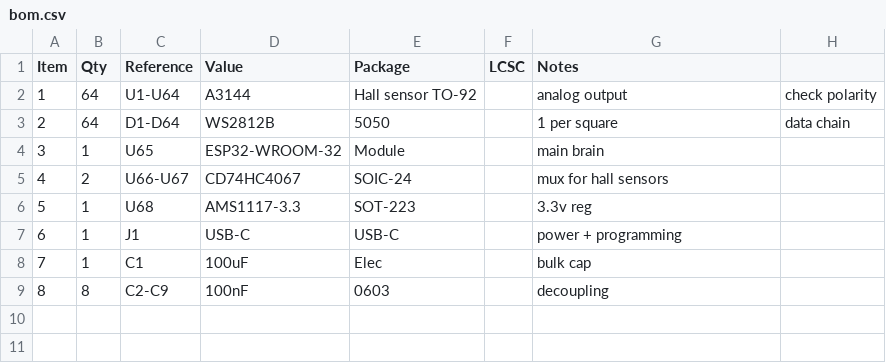
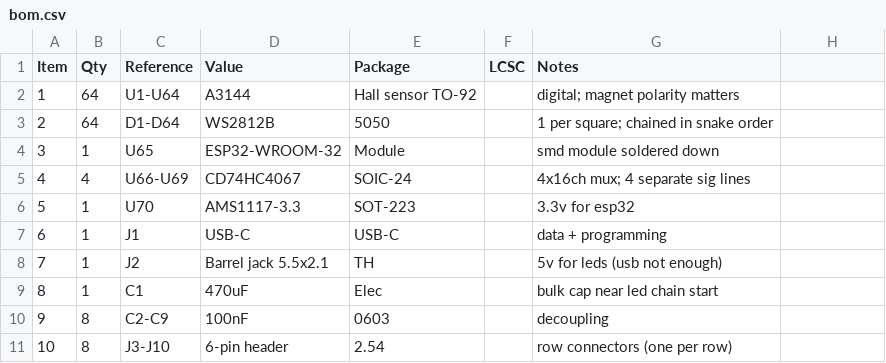
Before and after one commit to DevakC5/drona, a CSV file: hardware/bom/bom.csv, drawn as a sheet; addresses are those after the commit; the diff names each change by its address in the sheet, - before the commit and + after, or states it on an @@ line.

```diff
--- a/hardware/bom/bom.csv
+++ b/hardware/bom/bom.csv
-G2 (Notes): analog output
+G2 (Notes): digital; magnet polarity matters
-H2: check polarity
+H2: (empty)
-G3 (Notes): 1 per square
+G3 (Notes): 1 per square; chained in snake order
-H3: data chain
+H3: (empty)
-G4 (Notes): main brain
+G4 (Notes): smd module soldered down
-B5 (Qty): 2
+B5 (Qty): 4
-C5 (Reference): U66-U67
+C5 (Reference): U66-U69
-G5 (Notes): mux for hall sensors
+G5 (Notes): 4x16ch mux; 4 separate sig lines
-C6 (Reference): U68
+C6 (Reference): U70
-G6 (Notes): 3.3v reg
+G6 (Notes): 3.3v for esp32
-G7 (Notes): power + programming
+G7 (Notes): data + programming
+row 8: 7 | 1 | J2 | Barrel jack 5.5x2.1 | TH |  | 5v for leds (usb not enough)
@@ column A (Item) renumbered between rows 9 and 10 @@
-D9 (Value): 100uF
+D9 (Value): 470uF
-G9 (Notes): bulk cap
+G9 (Notes): bulk cap near led chain start
+row 11: 10 | 8 | J3-J10 | 6-pin header | 2.54 |  | row connectors (one per row)
```
Also changed, not shown: 3 other files.
